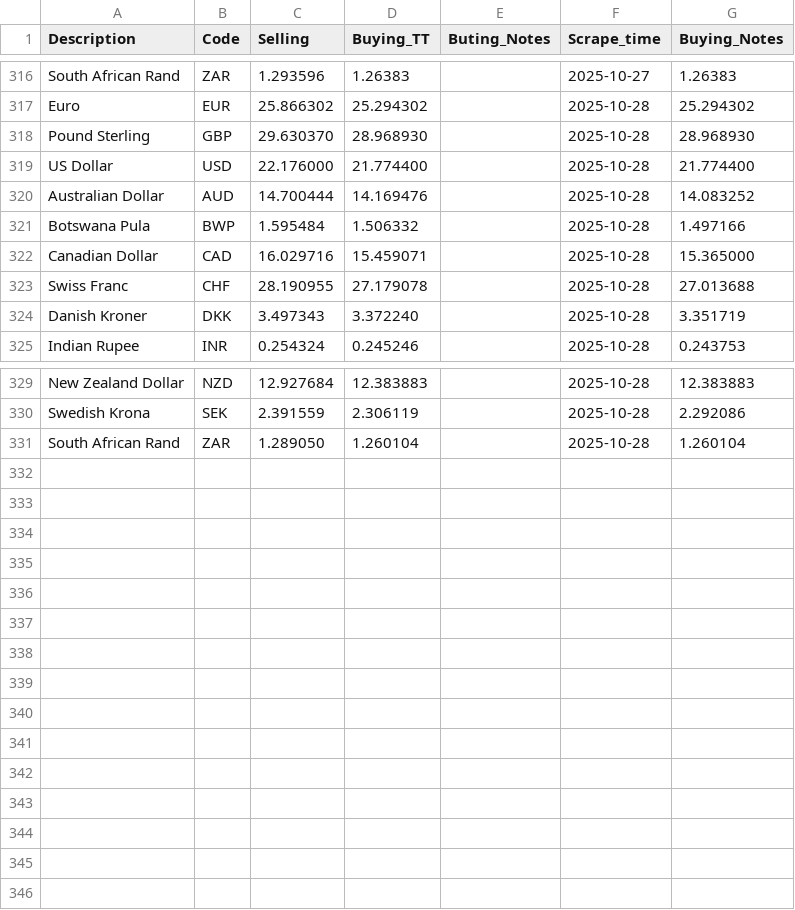
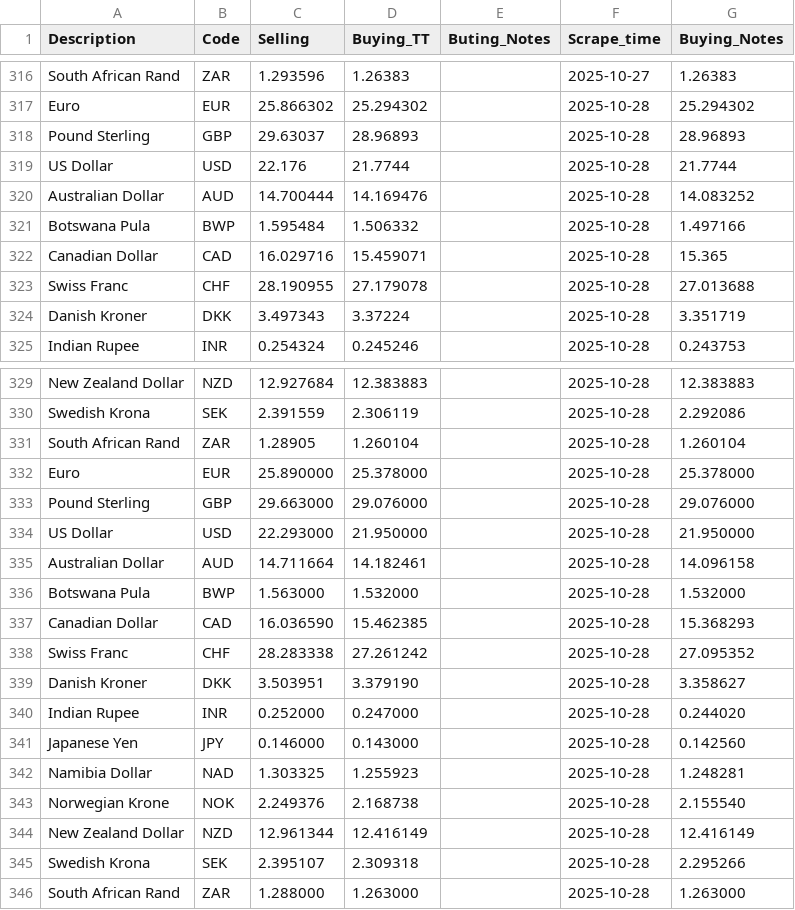
Before and after one commit to Imr-u/Zambia_fx, a CSV file: Zambia_fx.csv, drawn as a sheet; only a part is shown, gaps mark what is left out.

```diff
--- a/Zambia_fx.csv
+++ b/Zambia_fx.csv
@@ -317,9 +317,9 @@ South African Rand,ZAR,1.293596,1.26383,,2025-10-27,1.26383
 Euro,EUR,25.866302,25.294302,,2025-10-28,25.294302
-Pound Sterling,GBP,29.630370,28.968930,,2025-10-28,28.968930
-US Dollar,USD,22.176000,21.774400,,2025-10-28,21.774400
+Pound Sterling,GBP,29.63037,28.96893,,2025-10-28,28.96893
+US Dollar,USD,22.176,21.7744,,2025-10-28,21.7744
 Australian Dollar,AUD,14.700444,14.169476,,2025-10-28,14.083252
 Botswana Pula,BWP,1.595484,1.506332,,2025-10-28,1.497166
-Canadian Dollar,CAD,16.029716,15.459071,,2025-10-28,15.365000
+Canadian Dollar,CAD,16.029716,15.459071,,2025-10-28,15.365
 Swiss Franc,CHF,28.190955,27.179078,,2025-10-28,27.013688
-Danish Kroner,DKK,3.497343,3.372240,,2025-10-28,3.351719
+Danish Kroner,DKK,3.497343,3.37224,,2025-10-28,3.351719
 Indian Rupee,INR,0.254324,0.245246,,2025-10-28,0.243753
@@ -330,2 +330,17 @@ New Zealand Dollar,NZD,12.927684,12.383883,,2025-10-28,12.383883
 Swedish Krona,SEK,2.391559,2.306119,,2025-10-28,2.292086
-South African Rand,ZAR,1.289050,1.260104,,2025-10-28,1.260104
+South African Rand,ZAR,1.28905,1.260104,,2025-10-28,1.260104
+Euro,EUR,25.890000,25.378000,,2025-10-28,25.378000
+Pound Sterling,GBP,29.663000,29.076000,,2025-10-28,29.076000
+US Dollar,USD,22.293000,21.950000,,2025-10-28,21.950000
+Australian Dollar,AUD,14.711664,14.182461,,2025-10-28,14.096158
+Botswana Pula,BWP,1.563000,1.532000,,2025-10-28,1.532000
+Canadian Dollar,CAD,16.036590,15.462385,,2025-10-28,15.368293
+Swiss Franc,CHF,28.283338,27.261242,,2025-10-28,27.095352
+Danish Kroner,DKK,3.503951,3.379190,,2025-10-28,3.358627
+Indian Rupee,INR,0.252000,0.247000,,2025-10-28,0.244020
+Japanese Yen,JPY,0.146000,0.143000,,2025-10-28,0.142560
+Namibia Dollar,NAD,1.303325,1.255923,,2025-10-28,1.248281
+Norwegian Krone,NOK,2.249376,2.168738,,2025-10-28,2.155540
+New Zealand Dollar,NZD,12.961344,12.416149,,2025-10-28,12.416149
+Swedish Krona,SEK,2.395107,2.309318,,2025-10-28,2.295266
+South African Rand,ZAR,1.288000,1.263000,,2025-10-28,1.263000
```
